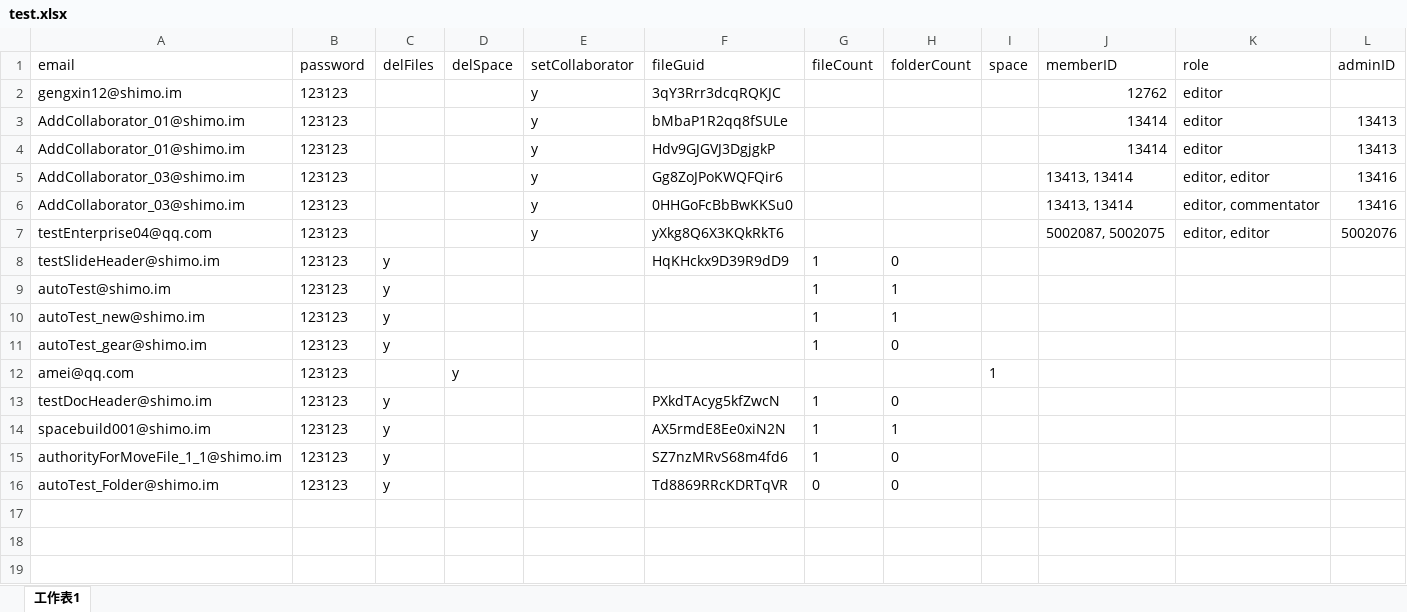
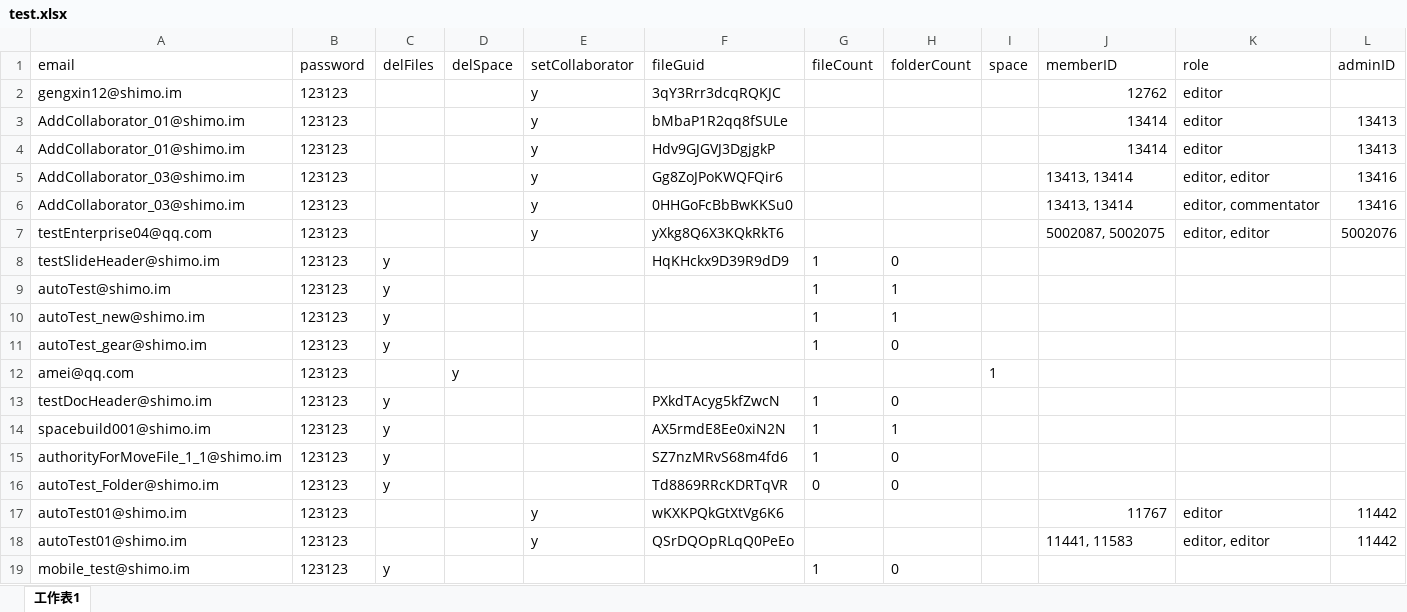
Before and after one commit to Dota2Reborn/shimo_api, an Excel workbook: src/main/resources/file/test.xlsx, sheet 工作表1, drawn as a sheet; values as stored, in another font and other column widths than the file's, no borders; the diff names each change by its address in the sheet, - before the commit and + after, or states it on an @@ line.

Commit message:
update

```diff
--- a/src/main/resources/file/test.xlsx (sheet 工作表1)
+++ b/src/main/resources/file/test.xlsx (sheet 工作表1)
+row 17: autoTest01@shimo.im | 123123 |  |  | y | wKXKPQkGtXtVg6K6 |  |  |  | 11767 | editor | 11442
+row 18: autoTest01@shimo.im | 123123 |  |  | y | QSrDQOpRLqQ0PeEo |  |  |  | 11441, 11583 | editor, editor | 11442
+row 19: mobile_test@shimo.im | 123123 | y |  |  |  | 1 | 0
```
